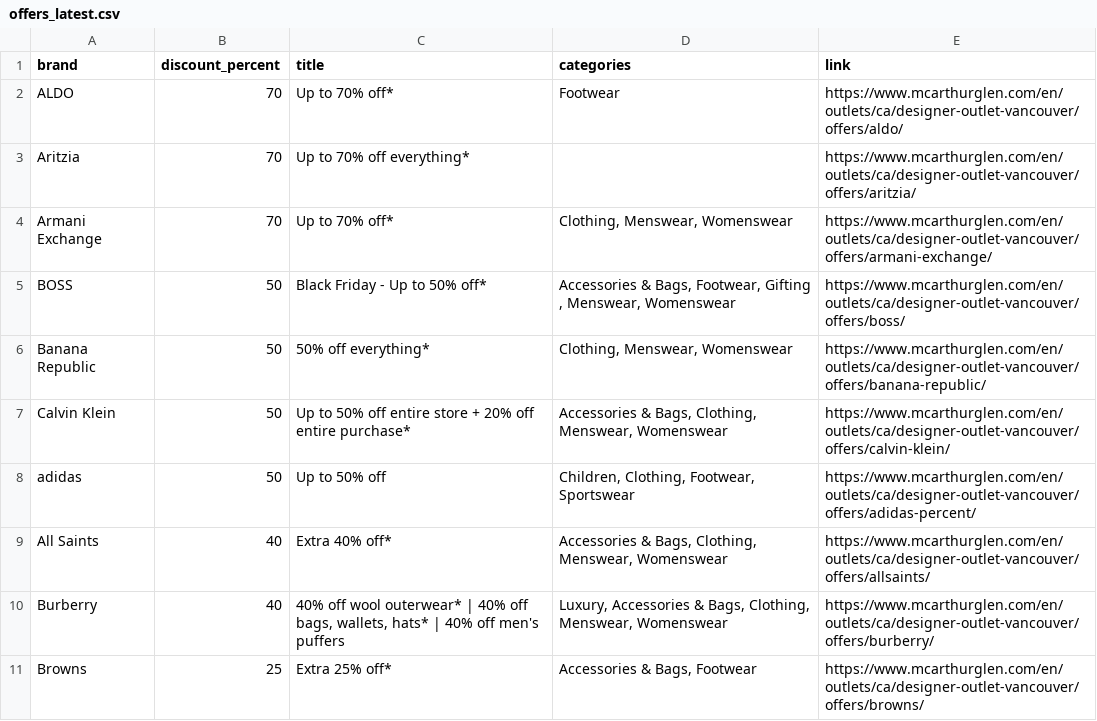
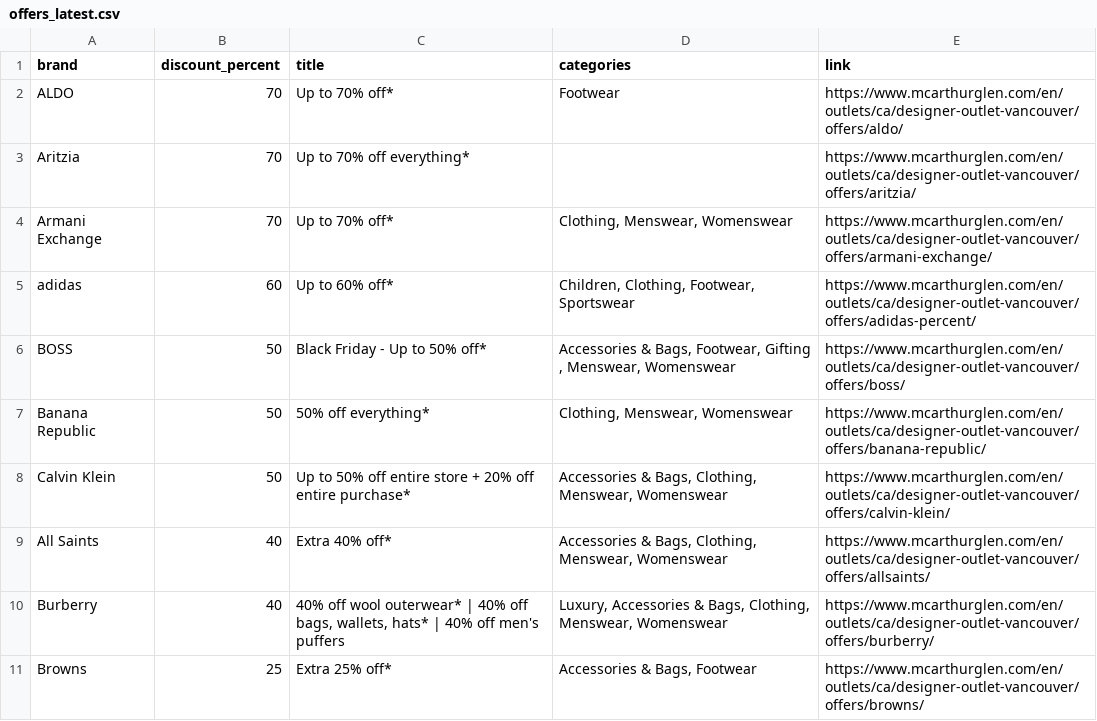
Before and after one commit to zhapte/offer-scrape, a CSV file: offers_latest.csv, drawn as a sheet; removed rows and columns are numbered as before the commit, all else as after; the diff names each change by its address in the sheet, - before the commit and + after, or states it on an @@ line.

```diff
--- a/offers_latest.csv
+++ b/offers_latest.csv
+row 5: adidas | 60 | Up to 60% off* | Children, Clothing, Footwear, Sportswear | https://www.mcarthurglen.com/en/outlets/ca/designer-outlet-vancouver/offers/adidas-percent/
-row 8: adidas | 50 | Up to 50% off | Children, Clothing, Footwear, Sportswear | https://www.mcarthurglen.com/en/outlets/ca/designer-outlet-vancouver/offers/adidas-percent/
```
Also changed, not shown: 2 other files.
